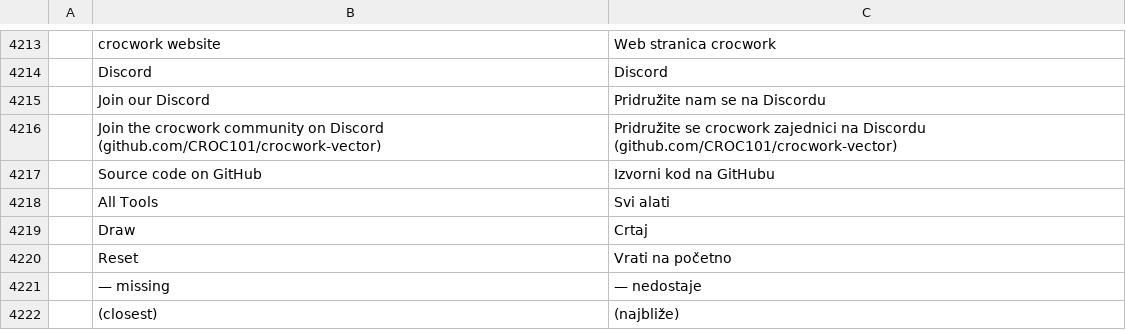
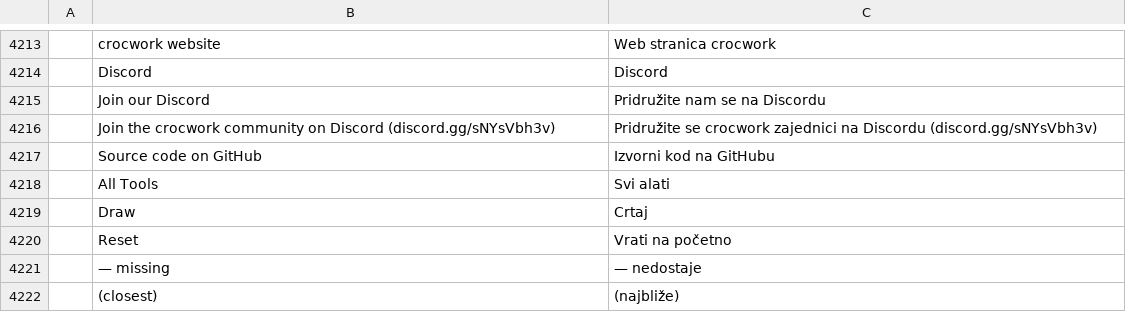
Before and after one commit to CROC101/crocwork-vector, a TSV file: crates/ui-egui/src/i18n/bs.tsv, drawn as a sheet; only a part is shown, gaps mark what is left out; removed rows and columns are numbered as before the commit, all else as after; the diff names each change by its address in the sheet, - before the commit and + after, or states it on an @@ line.

```diff
--- a/crates/ui-egui/src/i18n/bs.tsv
+++ b/crates/ui-egui/src/i18n/bs.tsv
-row 4216:  | Join the crocwork community on Discord (github.com/CROC101/crocwork-vector) | Pridružite se crocwork zajednici na Discordu (github.com/CROC101/crocwork-vector)
+row 4216:  | Join the crocwork community on Discord (discord.gg/sNYsVbh3v) | Pridružite se crocwork zajednici na Discordu (discord.gg/sNYsVbh3v)
```
Also changed, not shown: crates/ui-egui/src/i18n/bg.tsv, crates/ui-egui/src/i18n/ca.tsv, 28 other files.
